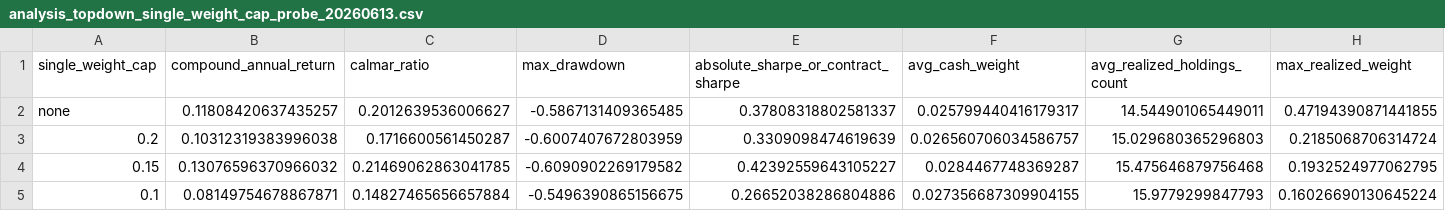
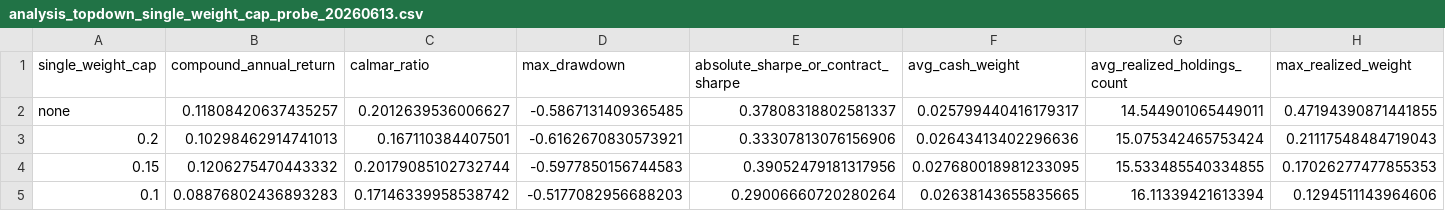
Before and after one commit to gthbj/quant-ashare, a CSV file: docs/analysis_topdown_single_weight_cap_probe_20260613.csv, drawn as a sheet; only a part is shown; the diff covers the shown part only; the diff names each change by its address in the sheet, - before the commit and + after, or states it on an @@ line.

```diff
--- a/docs/analysis_topdown_single_weight_cap_probe_20260613.csv
+++ b/docs/analysis_topdown_single_weight_cap_probe_20260613.csv
-B3 (compound_annual_return): 0.10312319383996038
+B3 (compound_annual_return): 0.10298462914741013
-C3 (calmar_ratio): 0.1716600561450287
+C3 (calmar_ratio): 0.167110384407501
-D3 (max_drawdown): -0.6007407672803959
+D3 (max_drawdown): -0.6162670830573921
-E3: 0.3309098474619639
+E3: 0.33307813076156906
-F3 (avg_cash_weight): 0.026560706034586757
+F3 (avg_cash_weight): 0.02643413402296636
-G3 (avg_realized_holdings_count): 15.029680365296803
+G3 (avg_realized_holdings_count): 15.075342465753424
-H3 (max_realized_weight): 0.2185068706314724
+H3 (max_realized_weight): 0.21117548484719043
-B4 (compound_annual_return): 0.13076596370966032
+B4 (compound_annual_return): 0.1206275470443332
-C4 (calmar_ratio): 0.21469062863041785
+C4 (calmar_ratio): 0.20179085102732744
-D4 (max_drawdown): -0.6090902269179582
+D4 (max_drawdown): -0.5977850156744583
-E4: 0.42392559643105227
+E4: 0.39052479181317956
-F4 (avg_cash_weight): 0.0284467748369287
+F4 (avg_cash_weight): 0.027680018981233095
-G4 (avg_realized_holdings_count): 15.475646879756468
+G4 (avg_realized_holdings_count): 15.533485540334855
-H4 (max_realized_weight): 0.1932524977062795
+H4 (max_realized_weight): 0.17026277477855353
-B5 (compound_annual_return): 0.08149754678867871
+B5 (compound_annual_return): 0.08876802436893283
-C5 (calmar_ratio): 0.14827465656657884
+C5 (calmar_ratio): 0.17146339958538742
-D5 (max_drawdown): -0.5496390865156675
+D5 (max_drawdown): -0.5177082956688203
-E5: 0.26652038286804886
+E5: 0.29006660720280264
-F5 (avg_cash_weight): 0.027356687309904155
+F5 (avg_cash_weight): 0.02638143655835665
-G5 (avg_realized_holdings_count): 15.9779299847793
+G5 (avg_realized_holdings_count): 16.11339421613394
-H5 (max_realized_weight): 0.16026690130645224
+H5 (max_realized_weight): 0.1294511143964606
```
Also changed, not shown: 6 edited cells elsewhere in this file, 3 other files.
